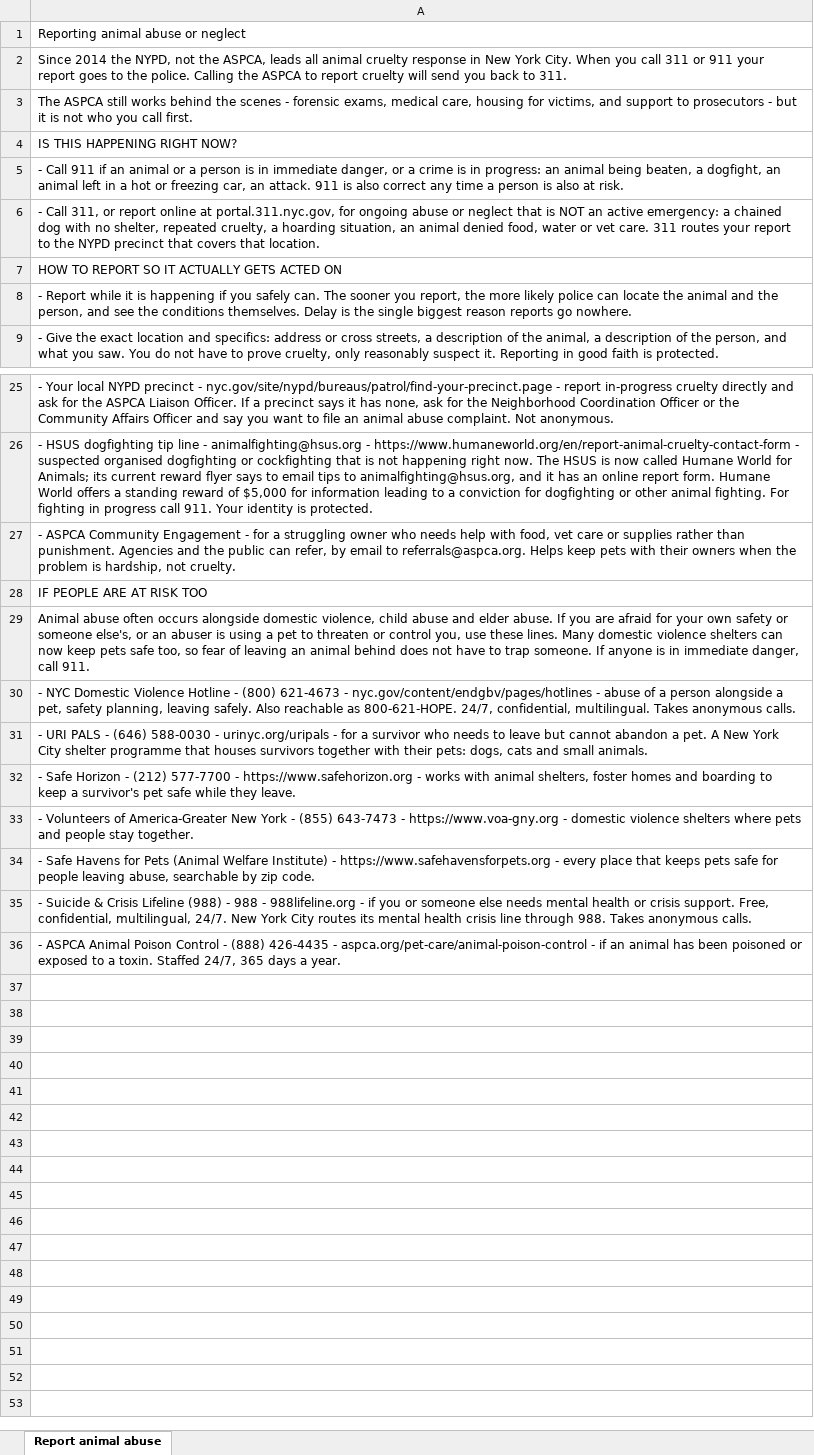
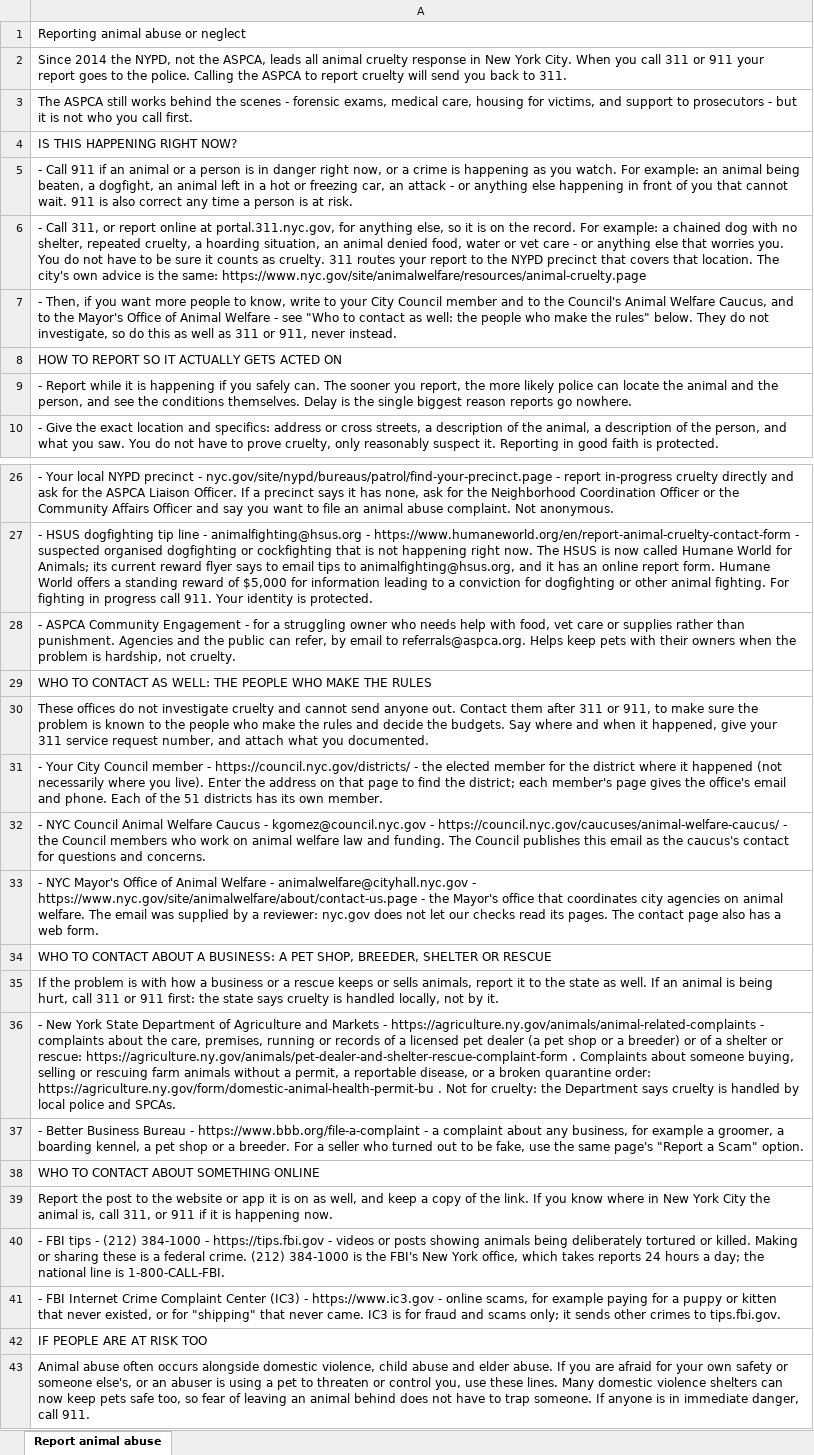
Before and after one commit to btaylor62000-spec/nyc-animal-rescue, an Excel workbook: research/NYC_Animal_Abuse_Reporting.xlsx, sheet Report animal abuse, drawn as a sheet; only a part is shown, gaps mark what is left out; the shorter side is filled out with more unchanged rows; values as stored, in another font and other column widths than the file's, no borders; the diff names each change by its address in the sheet, - before the commit and + after, or states it on an @@ line.

```diff
--- a/research/NYC_Animal_Abuse_Reporting.xlsx (sheet Report animal abuse)
+++ b/research/NYC_Animal_Abuse_Reporting.xlsx (sheet Report animal abuse)
-A5: …is in immediate danger, or a crime is in progress: an animal being beaten, a dogfight, an animal left in a hot or freezing car, an attack. 911 is also correct any time a person is also at risk.
+A5: …is in danger right now, or a crime is happening as you watch. For example: an animal being beaten, a dogfight, an animal left in a hot or freezing car, an attack - or anything else happening in front of you that cannot wait. 911 is also correct any time a person is at risk.
-A6: …portal.311.nyc.gov, for ongoing abuse or neglect that is NOT an active emergency: a chained dog with no shelter, repeated cruelty, a hoarding situation, an animal denied food, water or vet care. 311 routes your report to the NYPD precinct that covers that location.
+A6: …portal.311.nyc.gov, for anything else, so it is on the record. For example: a chained dog with no shelter, repeated cruelty, a hoarding situation, an animal denied food, water or vet care - or anything else that worries you. You do not have to be sure it counts as cruelty. 311 routes your report to the NYPD precinct that covers that location. The city's own advice is the same: https://www.nyc.gov/site/animalwelfare/resources/animal-cruelty.page
+row 7: - Then, if you want more people to know, write to your City Council member and to the Council's Animal Welfare Caucus, and to the Mayor's Office of Animal Welfare - see "Who to contact as well: the people who make the rules" below. They do not investigate, so do this as well as 311 or 911, never instead.
+row 29: WHO TO CONTACT AS WELL: THE PEOPLE WHO MAKE THE RULES
+row 30: These offices do not investigate cruelty and cannot send anyone out. Contact them after 311 or 911, to make sure the problem is known to the people who make the rules and decide the budgets. Say where and when it happened, give your 311 service request number, and attach what you documented.
+row 31: - Your City Council member - https://council.nyc.gov/districts/ - the elected member for the district where it happened (not necessarily where you live). Enter the address on that page to find the district; each member's page gives the office's email and phone. Each of the 51 districts has its own member.
+row 32: - NYC Council Animal Welfare Caucus - kgomez@council.nyc.gov - https://council.nyc.gov/caucuses/animal-welfare-caucus/ - the Council members who work on animal welfare law and funding. The Council publishes this email as the caucus's contact for questions and concerns.
+row 33: - NYC Mayor's Office of Animal Welfare - animalwelfare@cityhall.nyc.gov - https://www.nyc.gov/site/animalwelfare/about/contact-us.page - the Mayor's office that coordinates city agencies on animal welfare. The email was supplied by a reviewer: nyc.gov does not let our checks read its pages. The contact page also has a web form.
+row 34: WHO TO CONTACT ABOUT A BUSINESS: A PET SHOP, BREEDER, SHELTER OR RESCUE
+row 35: If the problem is with how a business or a rescue keeps or sells animals, report it to the state as well. If an animal is being hurt, call 311 or 911 first: the state says cruelty is handled locally, not by it.
+row 36: - New York State Department of Agriculture and Markets - https://agriculture.ny.gov/animals/animal-related-complaints - complaints about the care, premises, running or records of a licensed pet dealer (a pet shop or a breeder) or of a shelter or rescue: https://agriculture.ny.gov/animals/pet-dealer-and-shelter-rescue-complaint-form . Complaints about someone buying, selling or rescuing farm animals without a permit, a reportable disease, or a broken quarantine order: https://agriculture.ny.gov/form/domestic-animal-health-permit-bu . Not for cruelty: the Department says cruelty is handled by local police and SPCAs.
+row 37: - Better Business Bureau - https://www.bbb.org/file-a-complaint - a complaint about any business, for example a groomer, a boarding kennel, a pet shop or a breeder. For a seller who turned out to be fake, use the same page's "Report a Scam" option.
+row 38: WHO TO CONTACT ABOUT SOMETHING ONLINE
+row 39: Report the post to the website or app it is on as well, and keep a copy of the link. If you know where in New York City the animal is, call 311, or 911 if it is happening now.
+row 40: - FBI tips - (212) 384-1000 - https://tips.fbi.gov - videos or posts showing animals being deliberately tortured or killed. Making or sharing these is a federal crime. (212) 384-1000 is the FBI's New York office, which takes reports 24 hours a day; the national line is 1-800-CALL-FBI.
+row 41: - FBI Internet Crime Complaint Center (IC3) - https://www.ic3.gov - online scams, for example paying for a puppy or kitten that never existed, or for "shipping" that never came. IC3 is for fraud and scams only; it sends other crimes to tips.fbi.gov.
```
Also changed, not shown: 28 other files.
